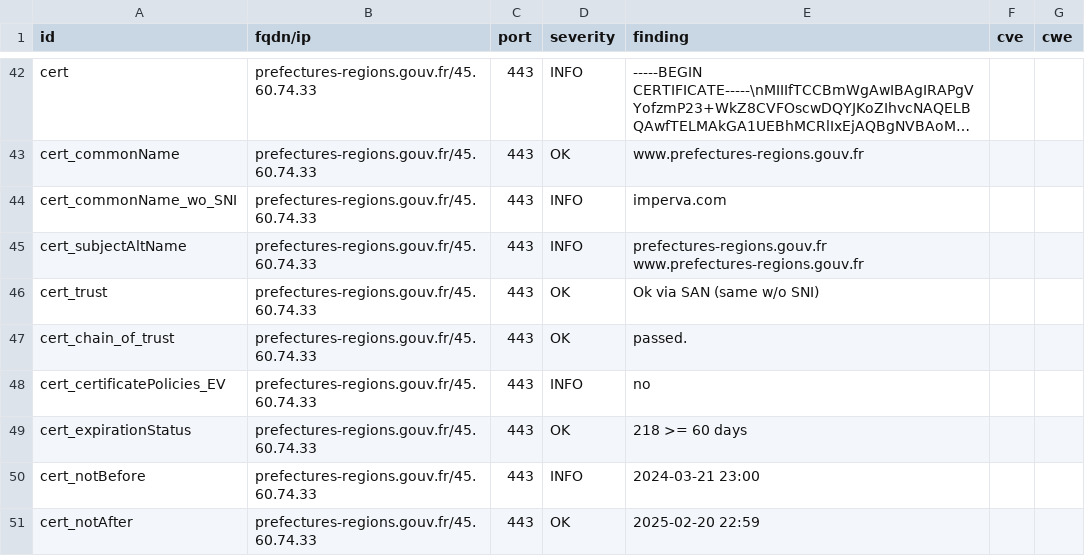
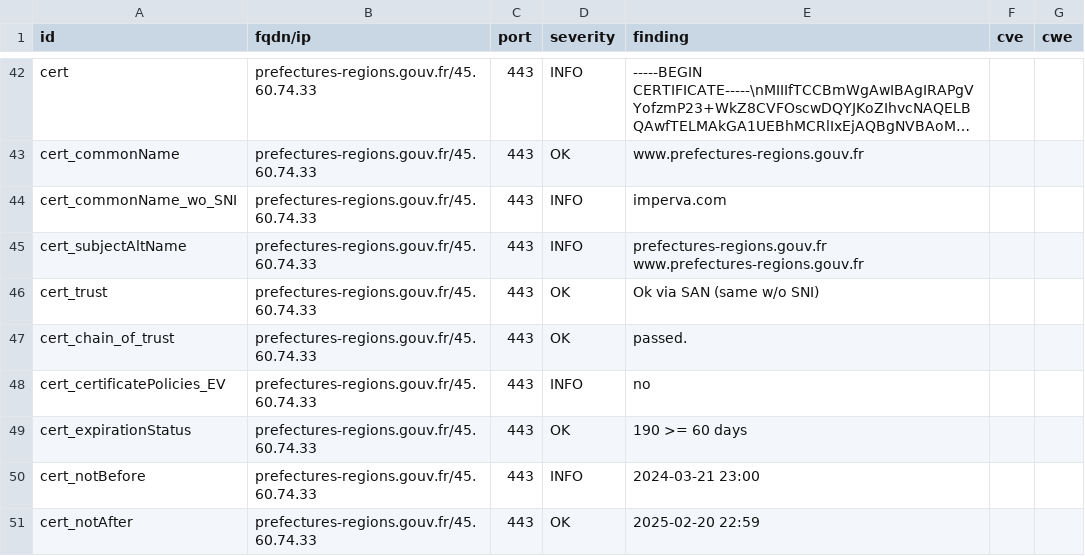
Before and after one commit to GKO-org/dashlordPrd5, a CSV file: results/aHR0cHM6Ly9wcmVmZWN0dXJlcy1yZWdpb25zLmdvdXYuZnI=/testssl.csv, drawn as a sheet; only a part is shown, gaps mark what is left out; long unchanged cells end in ….

```diff
--- a/results/aHR0cHM6Ly9wcmVmZWN0dXJlcy1yZWdpb25zLmdvdXYuZnI=/testssl.csv
+++ b/results/aHR0cHM6Ly9wcmVmZWN0dXJlcy1yZWdpb25zLmdvdXYuZnI=/testssl.csv
@@ -48,3 +48,3 @@
 "cert_certificatePolicies_EV","prefectures-regions.gouv.fr/45.60.74.33","443","INFO","no","",""
-"cert_expirationStatus","prefectures-regions.gouv.fr/45.60.74.33","443","OK","218 >= 60 days","",""
+"cert_expirationStatus","prefectures-regions.gouv.fr/45.60.74.33","443","OK","190 >= 60 days","",""
 "cert_notBefore","prefectures-regions.gouv.fr/45.60.74.33","443","INFO","2024-03-21 23:00","",""
```
Also changed, not shown: 8 other files.
